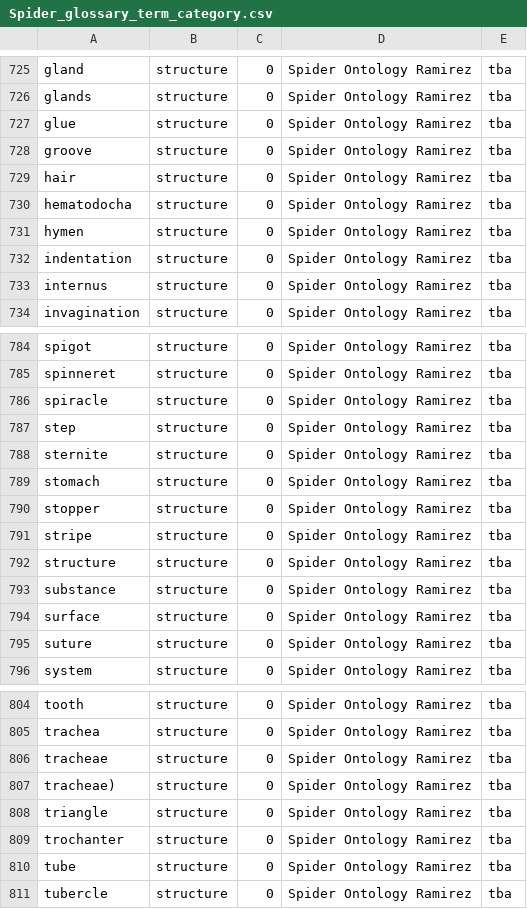
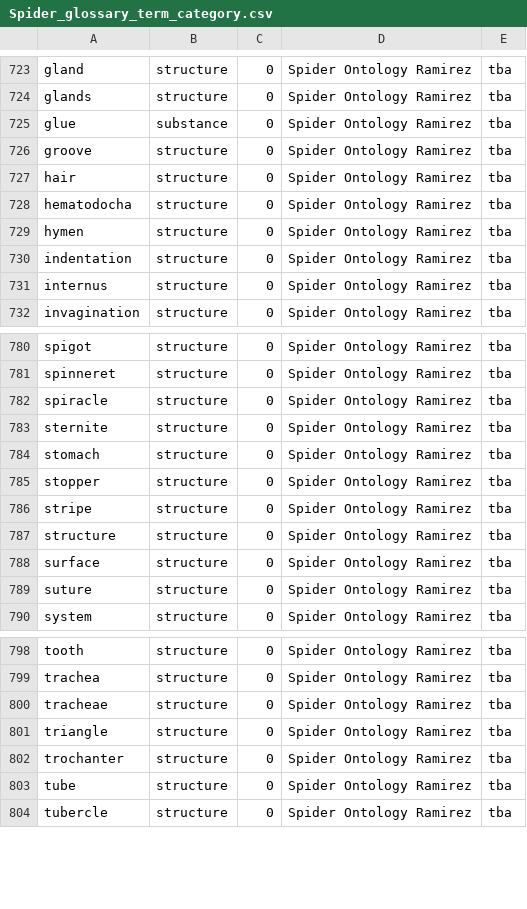
Before and after one commit to diatomsRcool/glossaries, a CSV file: Spider/latest/Spider_glossary_term_category.csv, drawn as a sheet; only a part is shown, gaps mark what is left out; the diff covers the shown part only.

Commit message:
removed 'color' etc as structure

```diff
--- a/Spider/latest/Spider_glossary_term_category.csv
+++ b/Spider/latest/Spider_glossary_term_category.csv
@@ -726,3 +724,3 @@
 "glands","structure","0","Spider Ontology Ramirez","tba"
-"glue","structure","0","Spider Ontology Ramirez","tba"
+"glue","substance","0","Spider Ontology Ramirez","tba"
 "groove","structure","0","Spider Ontology Ramirez","tba"
@@ -786,3 +782,2 @@
 "spiracle","structure","0","Spider Ontology Ramirez","tba"
-"step","structure","0","Spider Ontology Ramirez","tba"
 "sternite","structure","0","Spider Ontology Ramirez","tba"
@@ -792,3 +787,2 @@
 "structure","structure","0","Spider Ontology Ramirez","tba"
-"substance","structure","0","Spider Ontology Ramirez","tba"
 "surface","structure","0","Spider Ontology Ramirez","tba"
@@ -806,3 +800,2 @@
 "tracheae","structure","0","Spider Ontology Ramirez","tba"
-"tracheae)","structure","0","Spider Ontology Ramirez","tba"
 "triangle","structure","0","Spider Ontology Ramirez","tba"
```
Also changed, not shown: 6 removed rows elsewhere in this file.
